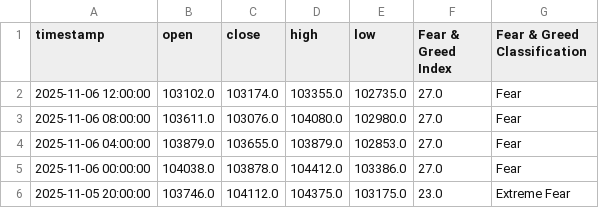
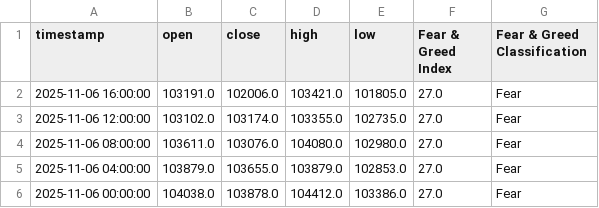
Before and after one commit to MetalGrey/btc-fgi-daily-2020, a CSV file: datasets/btc_with_fgi_4h.csv, drawn as a sheet; only a part is shown; the shorter side is filled out with more unchanged rows; the diff names each change by its address in the sheet, - before the commit and + after, or states it on an @@ line.

```diff
--- a/datasets/btc_with_fgi_4h.csv
+++ b/datasets/btc_with_fgi_4h.csv
+row 2: 2025-11-06 16:00:00 | 103191.0 | 102006.0 | 103421.0 | 101805.0 | 27.0 | Fear
```
